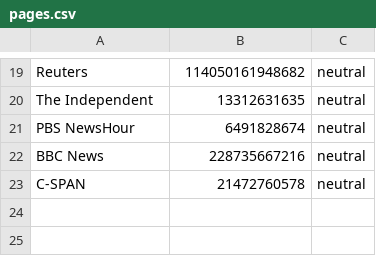
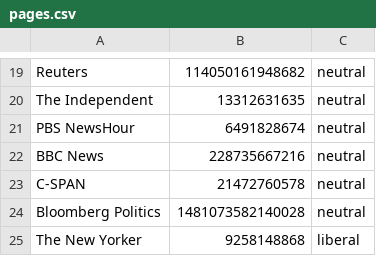
Before and after one commit to coryfin/social-post-analyzer, a CSV file: fb/pages.csv, drawn as a sheet; only a part is shown, gaps mark what is left out.

```diff
--- a/fb/pages.csv
+++ b/fb/pages.csv
@@ -23 +23,3 @@ BBC News,228735667216,neutral
 C-SPAN,21472760578,neutral
+Bloomberg Politics,1481073582140028,neutral
+The New Yorker,9258148868,liberal
```
Also changed, not shown: fb/fb_data.csv, 6 other files.
